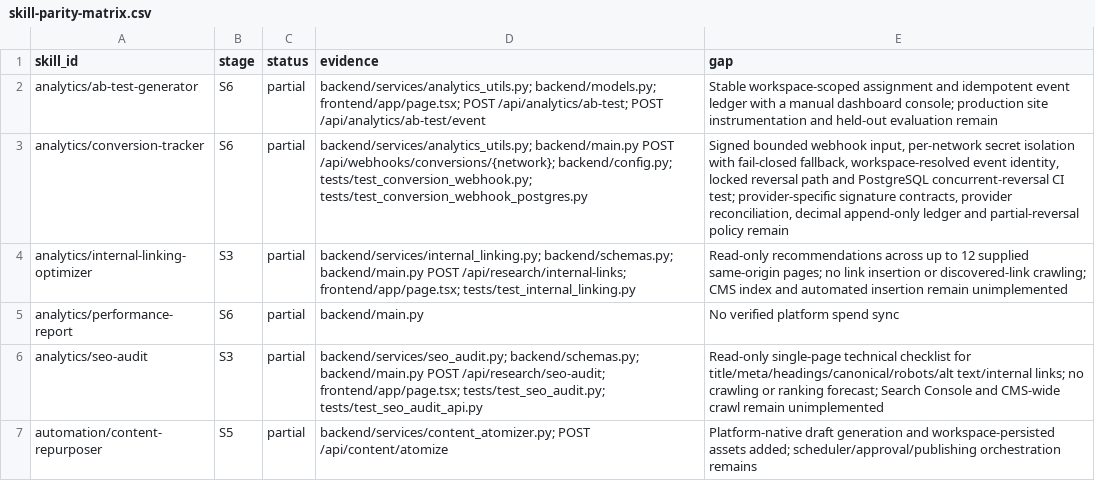
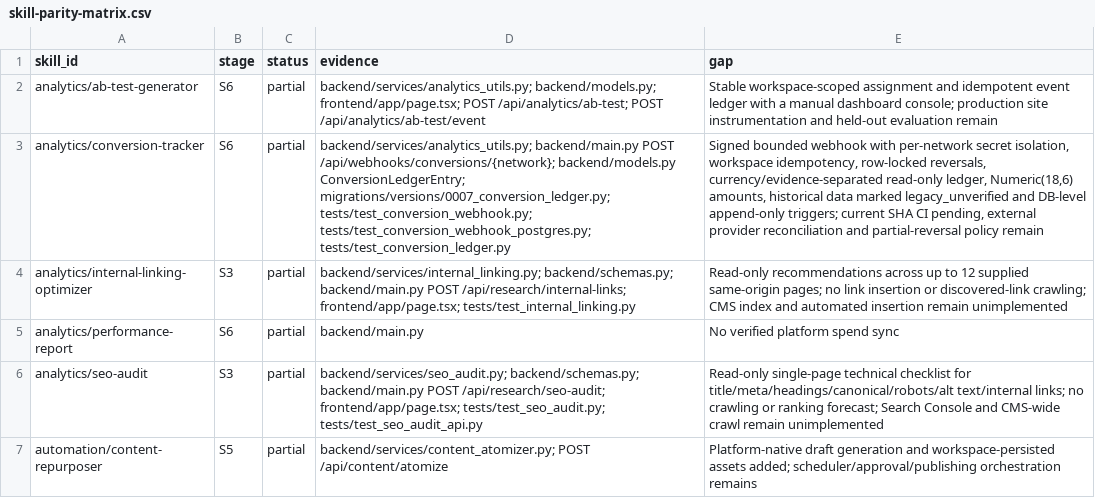
Before and after one commit to AITECHPRODUCTS/Project1, a CSV file: docs/skill-parity-matrix.csv, drawn as a sheet; only a part is shown; the diff names each change by its address in the sheet, - before the commit and + after, or states it on an @@ line.

Commit message:
feat: add immutable decimal conversion ledger

```diff
--- a/docs/skill-parity-matrix.csv
+++ b/docs/skill-parity-matrix.csv
-D3 (evidence): …POST /api/webhooks/conversions/{network}; backend/config.py; tests/test_conversion_webhook.py; tests/test_conversion_webhook_postgres.py
+D3 (evidence): …POST /api/webhooks/conversions/{network}; backend/models.py ConversionLedgerEntry; migrations/versions/0007_conversion_ledger.py; tests/test_conversion_webhook.py; tests/test_conversion_webhook_postgres.py; tests/test_conversion_ledger.py
-E3 (gap): …bounded webhook input, per-network secret isolation with fail-closed fallback, workspace-resolved event identity, locked reversal path and PostgreSQL concurrent-reversal CI test; provider-specific signature contracts, provider reconciliation, decimal append-only ledger and partial-reversal…
+E3 (gap): …bounded webhook with per-network secret isolation, workspace idempotency, row-locked reversals, currency/evidence-separated read-only ledger, Numeric(18,6) amounts, historical data marked legacy_unverified and DB-level append-only triggers; current SHA CI pending, external provider reconciliation and partial-reversal…
```
Also changed, not shown: 11 other files.
